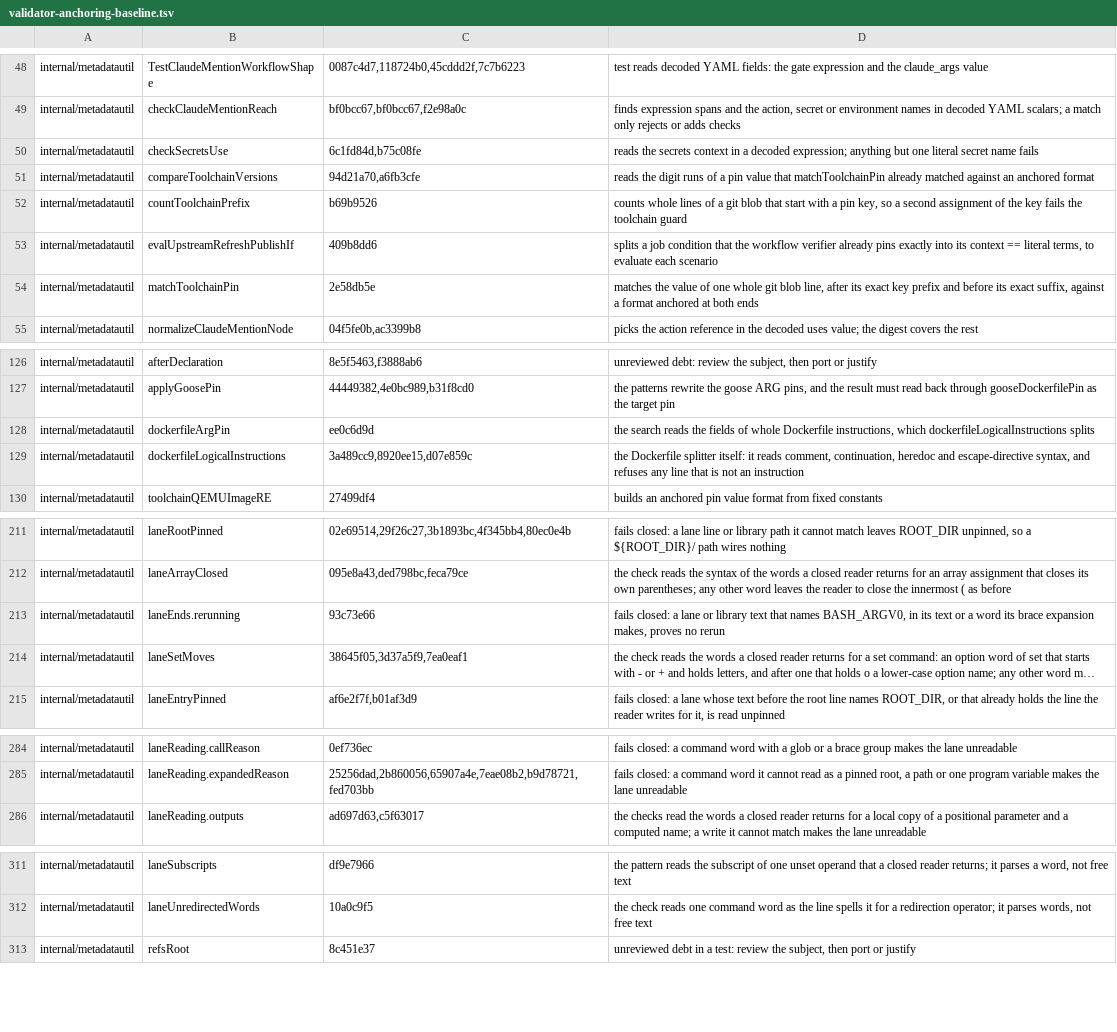
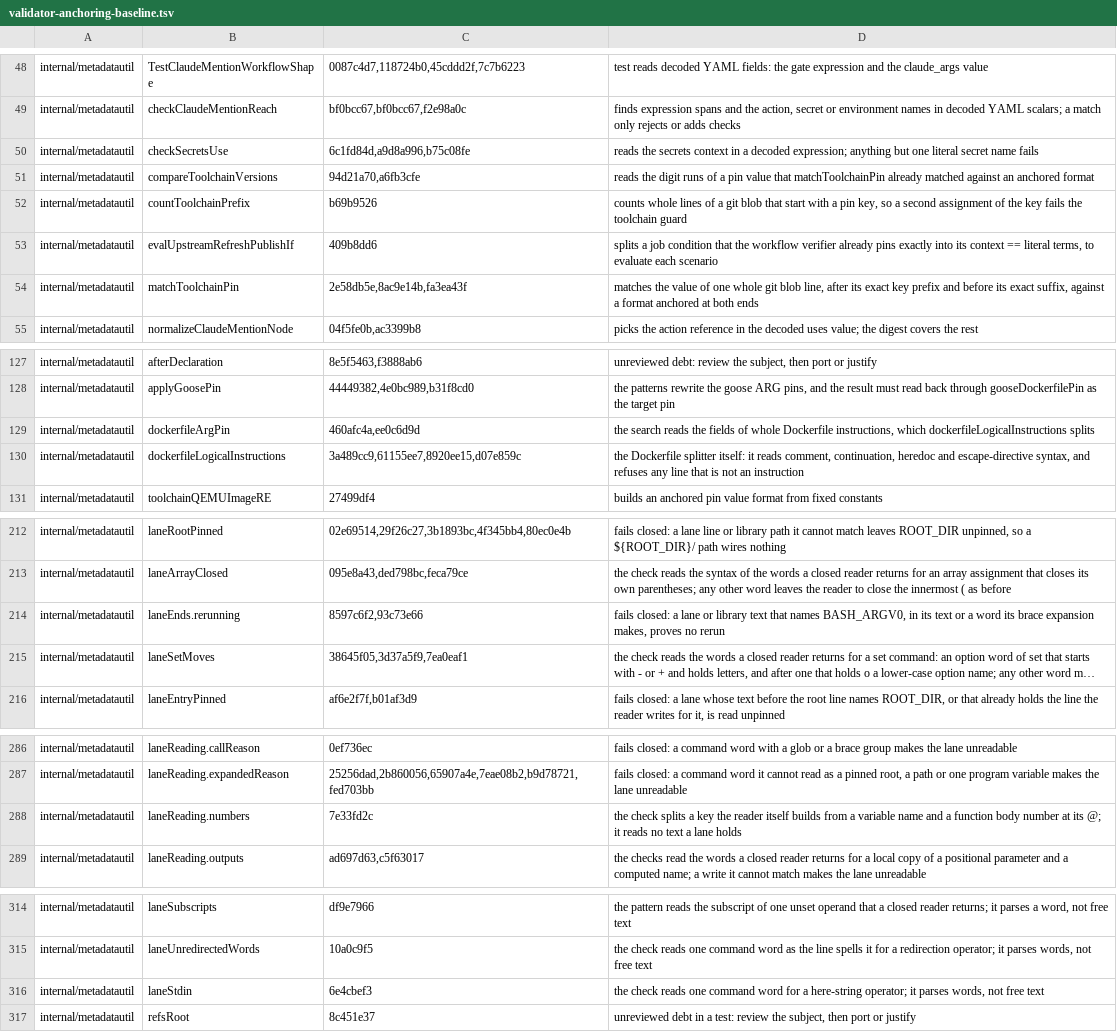
Before and after one commit to omkhar/workcell, a TSV file: policy/validator-anchoring-baseline.tsv, drawn as a sheet; only a part is shown, gaps mark what is left out; long unchanged cells end in …; addresses are those after the commit; the diff covers the shown part only; the diff names each change by its address in the sheet, - before the commit and + after, or states it on an @@ line.

```diff
--- a/policy/validator-anchoring-baseline.tsv
+++ b/policy/validator-anchoring-baseline.tsv
-C50: 6c1fd84d,b75c08fe
+C50: 6c1fd84d,a9d8a996,b75c08fe
-C54: 2e58db5e
+C54: 2e58db5e,8ac9e14b,fa3ea43f
-C129: ee0c6d9d
+C129: 460afc4a,ee0c6d9d
-C130: 3a489cc9,8920ee15,d07e859c
+C130: 3a489cc9,61155ee7,8920ee15,d07e859c
-C214: 93c73e66
+C214: 8597c6f2,93c73e66
+row 288: internal/metadatautil | laneReading.numbers | 7e33fd2c | the check splits a key the reader itself builds from a variable name and a function body number at its @; it reads no text a lane holds
+row 316: internal/metadatautil | laneStdin | 6e4cbef3 | the check reads one command word for a here-string operator; it parses words, not free text
```
Also changed, not shown: 14 added rows, 5 removed rows, 23 moved rows and 12 edited cells elsewhere in this file, 1 other file.
